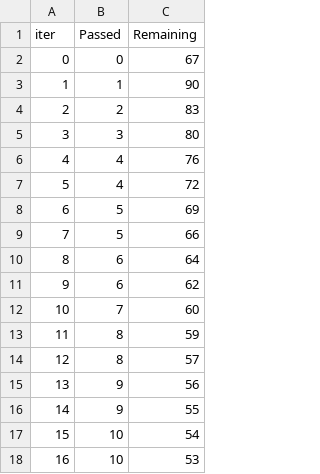
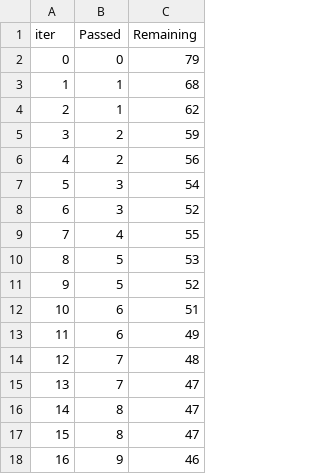
Before and after one commit to madjiguenedotesene/docker, a TSV file: catboost_info/time_left.tsv, drawn as a sheet; only a part is shown; the diff covers the shown part only.

```diff
--- a/catboost_info/time_left.tsv
+++ b/catboost_info/time_left.tsv
@@ -1,18 +1,18 @@
 iter	Passed	Remaining
-0	0	67
-1	1	90
-2	2	83
-3	3	80
-4	4	76
-5	4	72
-6	5	69
-7	5	66
-8	6	64
-9	6	62
-10	7	60
-11	8	59
-12	8	57
-13	9	56
-14	9	55
-15	10	54
-16	10	53
+0	0	79
+1	1	68
+2	1	62
+3	2	59
+4	2	56
+5	3	54
+6	3	52
+7	4	55
+8	5	53
+9	5	52
+10	6	51
+11	6	49
+12	7	48
+13	7	47
+14	8	47
+15	8	47
+16	9	46
```
Also changed, not shown: 159 edited cells elsewhere in this file, catboost_info/learn_error.tsv, 10 other files.
